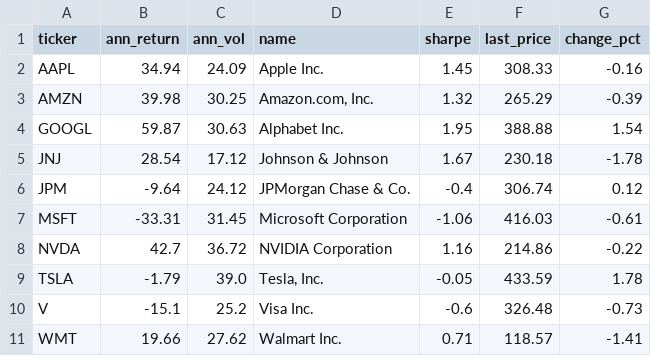
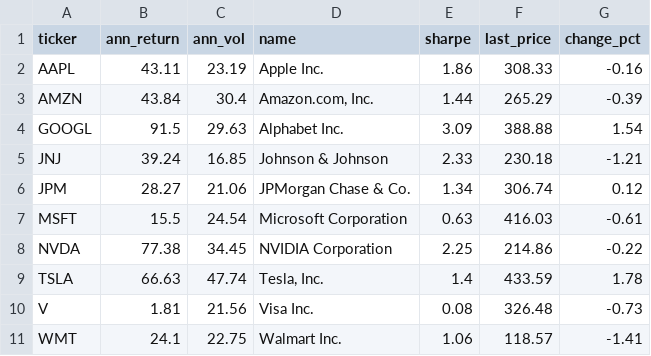
Before and after one commit to pavan12-dotcom/Stock-market-analytics-project, a CSV file: data/stock_stats.csv, drawn as a sheet.

```diff
--- a/data/stock_stats.csv
+++ b/data/stock_stats.csv
@@ -1,11 +1,11 @@
 ticker,ann_return,ann_vol,name,sharpe,last_price,change_pct
-AAPL,34.94,24.09,Apple Inc.,1.45,308.33,-0.16
-AMZN,39.98,30.25,"Amazon.com, Inc.",1.32,265.29,-0.39
-GOOGL,59.87,30.63,Alphabet Inc.,1.95,388.88,1.54
-JNJ,28.54,17.12,Johnson & Johnson,1.67,230.18,-1.78
-JPM,-9.64,24.12,JPMorgan Chase & Co.,-0.4,306.74,0.12
-MSFT,-33.31,31.45,Microsoft Corporation,-1.06,416.03,-0.61
-NVDA,42.7,36.72,NVIDIA Corporation,1.16,214.86,-0.22
-TSLA,-1.79,39.0,"Tesla, Inc.",-0.05,433.59,1.78
-V,-15.1,25.2,Visa Inc.,-0.6,326.48,-0.73
-WMT,19.66,27.62,Walmart Inc.,0.71,118.57,-1.41
+AAPL,43.11,23.19,Apple Inc.,1.86,308.33,-0.16
+AMZN,43.84,30.4,"Amazon.com, Inc.",1.44,265.29,-0.39
+GOOGL,91.5,29.63,Alphabet Inc.,3.09,388.88,1.54
+JNJ,39.24,16.85,Johnson & Johnson,2.33,230.18,-1.21
+JPM,28.27,21.06,JPMorgan Chase & Co.,1.34,306.74,0.12
+MSFT,15.5,24.54,Microsoft Corporation,0.63,416.03,-0.61
+NVDA,77.38,34.45,NVIDIA Corporation,2.25,214.86,-0.22
+TSLA,66.63,47.74,"Tesla, Inc.",1.4,433.59,1.78
+V,1.81,21.56,Visa Inc.,0.08,326.48,-0.73
+WMT,24.1,22.75,Walmart Inc.,1.06,118.57,-1.41
```
Also changed, not shown: data/latest_snapshot.csv, 9 other files.
